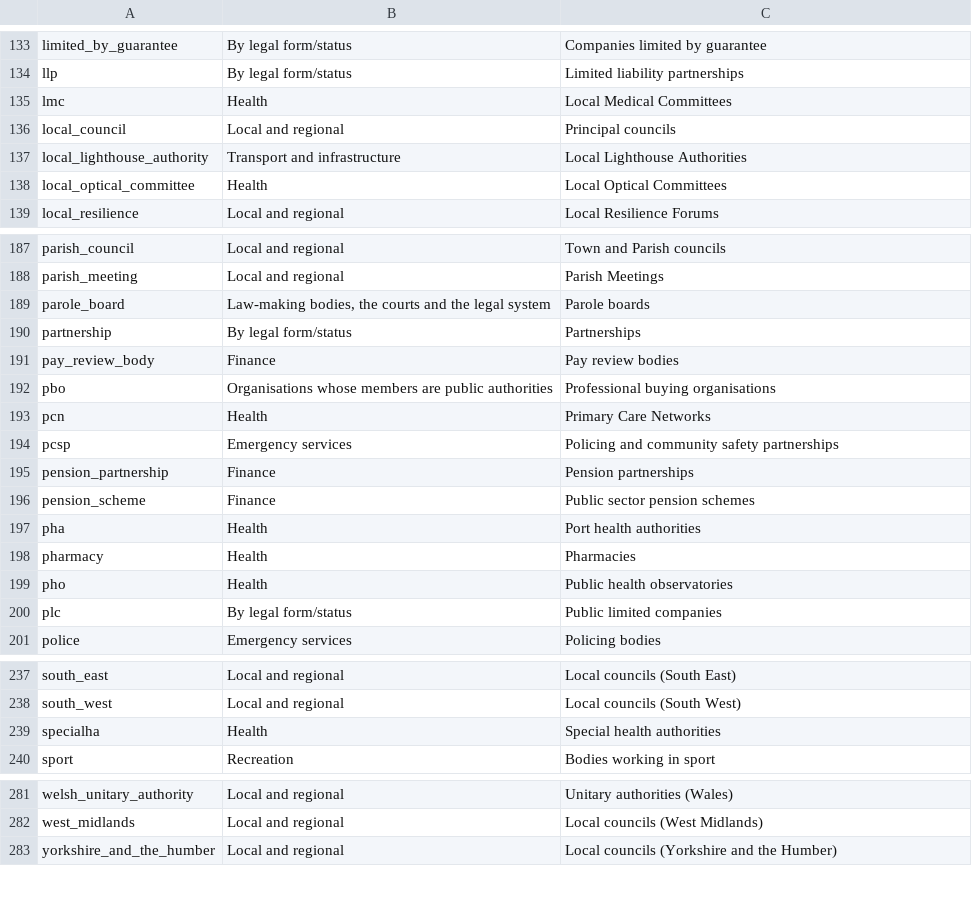
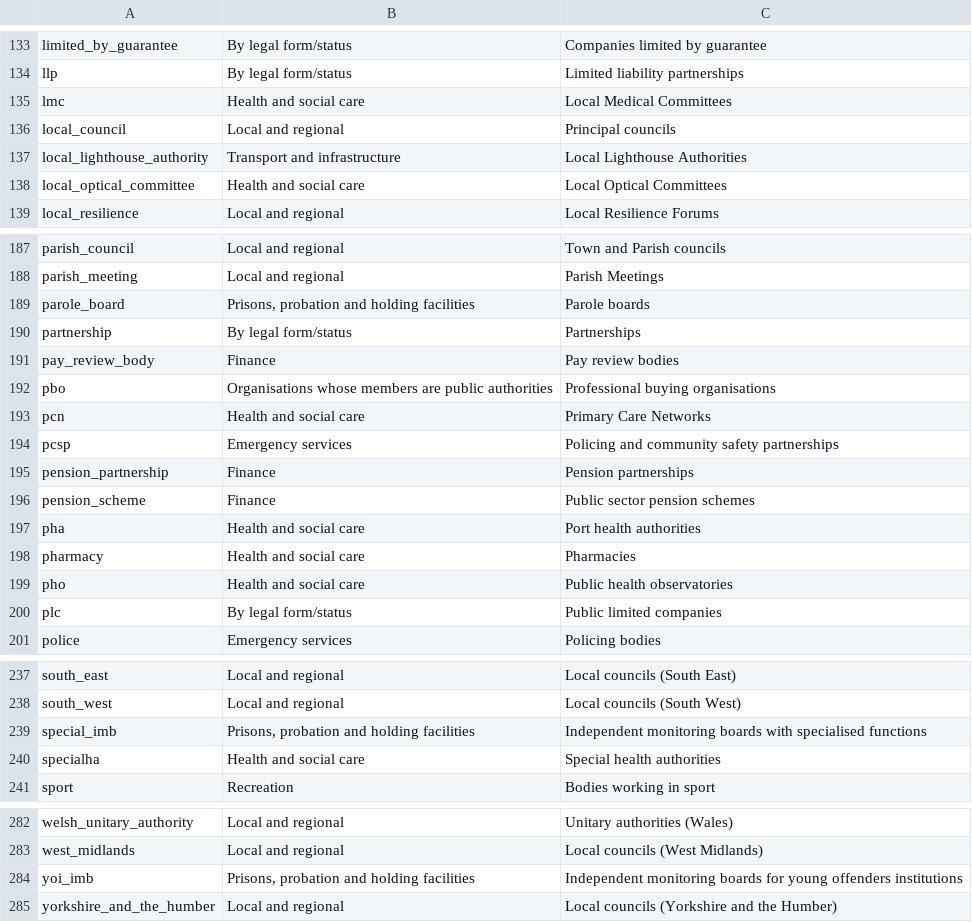
Before and after one commit to mysociety/wdtk_authorities_list, a CSV file: data/packages/whatdotheyknow_authorities_dataset/authorities_categories.csv, drawn as a sheet; only a part is shown, gaps mark what is left out; the diff covers the shown part only.

```diff
--- a/data/packages/whatdotheyknow_authorities_dataset/authorities_categories.csv
+++ b/data/packages/whatdotheyknow_authorities_dataset/authorities_categories.csv
@@ -134,6 +134,6 @@ limited_by_guarantee,By legal form/status,Companies limited by guarantee
 llp,By legal form/status,Limited liability partnerships
-lmc,Health,Local Medical Committees
+lmc,Health and social care,Local Medical Committees
 local_council,Local and regional,Principal councils
 local_lighthouse_authority,Transport and infrastructure,Local Lighthouse Authorities
-local_optical_committee,Health,Local Optical Committees
+local_optical_committee,Health and social care,Local Optical Committees
 local_resilience,Local and regional,Local Resilience Forums
@@ -188,3 +188,3 @@ parish_council,Local and regional,Town and Parish councils
 parish_meeting,Local and regional,Parish Meetings
-parole_board,"Law-making bodies, the courts and the legal system",Parole boards
+parole_board,"Prisons, probation and holding facilities",Parole boards
 partnership,By legal form/status,Partnerships
@@ -192,3 +192,3 @@ pay_review_body,Finance,Pay review bodies
 pbo,Organisations whose members are public authorities,Professional buying organisations
-pcn,Health,Primary Care Networks
+pcn,Health and social care,Primary Care Networks
 pcsp,Emergency services,Policing and community safety partnerships
@@ -196,5 +196,5 @@ pension_partnership,Finance,Pension partnerships
 pension_scheme,Finance,Public sector pension schemes
-pha,Health,Port health authorities
-pharmacy,Health,Pharmacies
-pho,Health,Public health observatories
+pha,Health and social care,Port health authorities
+pharmacy,Health and social care,Pharmacies
+pho,Health and social care,Public health observatories
 plc,By legal form/status,Public limited companies
@@ -238,3 +238,4 @@ south_east,Local and regional,Local councils (South East)
 south_west,Local and regional,Local councils (South West)
-specialha,Health,Special health authorities
+special_imb,"Prisons, probation and holding facilities",Independent monitoring boards with specialised functions
+specialha,Health and social care,Special health authorities
 sport,Recreation,Bodies working in sport
@@ -282,2 +283,3 @@ welsh_unitary_authority,Local and regional,Unitary authorities (Wales)
 west_midlands,Local and regional,Local councils (West Midlands)
+yoi_imb,"Prisons, probation and holding facilities",Independent monitoring boards for young offenders institutions
 yorkshire_and_the_humber,Local and regional,Local councils (Yorkshire and the Humber)
```
Also changed, not shown: 3 added rows, 3 removed rows and 35 edited cells elsewhere in this file, data/raw/authorities_categories.csv, docs/data/whatdotheyknow_authorities_dataset/0.73.0/authorities_categories.csv, 39 other files.
